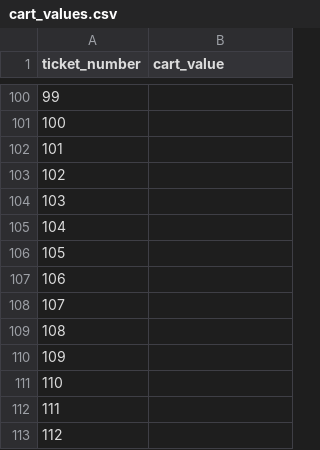
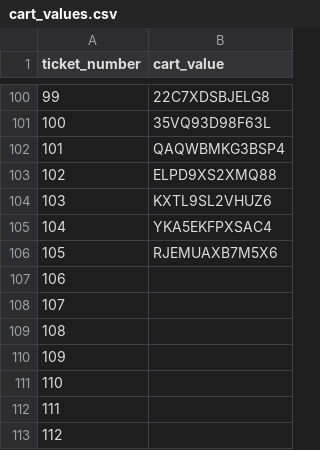
Before and after one commit to njligames/MSFDCashbashSite, a CSV file: cart_values.csv, drawn as a sheet; only a part is shown, gaps mark what is left out; the diff covers the shown part only.

```diff
--- a/cart_values.csv
+++ b/cart_values.csv
@@ -100,8 +100,8 @@ ticket_number,cart_value
-99,
-100,
-101,
-102,
-103,
-104,
-105,
+99,22C7XDSBJELG8
+100,35VQ93D98F63L
+101,QAQWBMKG3BSP4
+102,ELPD9XS2XMQ88
+103,KXTL9SL2VHUZ6
+104,YKA5EKFPXSAC4
+105,RJEMUAXB7M5X6
 106,
```
Also changed, not shown: 27 edited cells elsewhere in this file, 34 other files.
